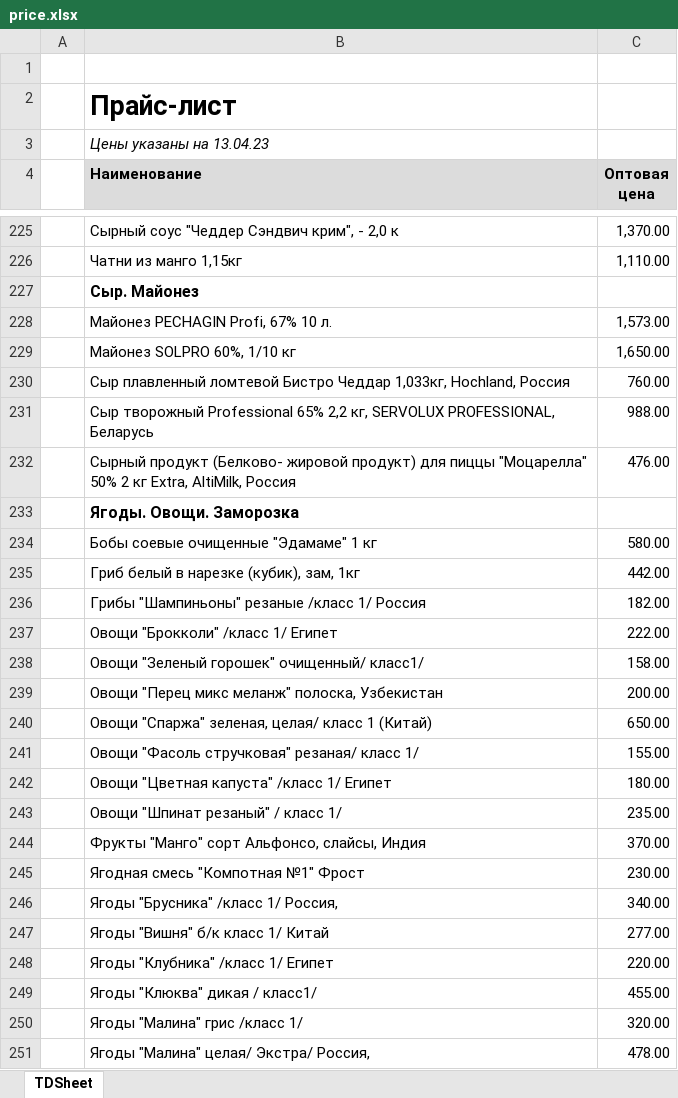
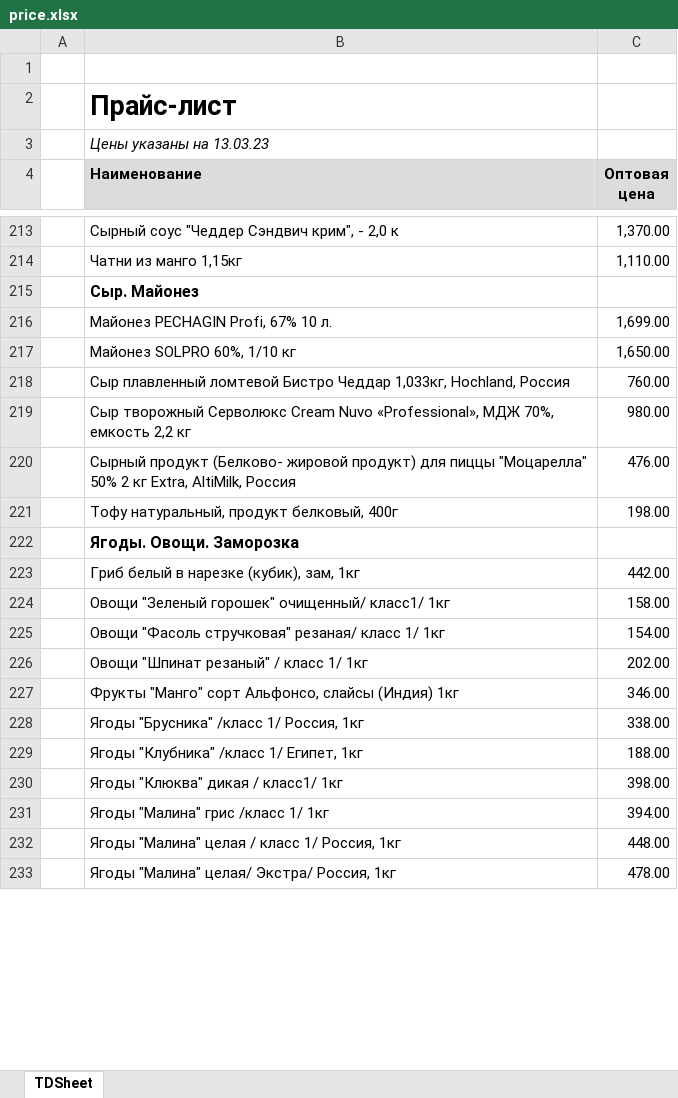
Before and after one commit to khasanov2307/tg2, an Excel workbook: price.xlsx, sheet TDSheet, drawn as a sheet; only a part is shown, gaps mark what is left out; values as stored, in another font and other column widths than the file's, no borders; charts and pictures not drawn; removed rows and columns are numbered as before the commit, all else as after; the diff covers the shown part only; the diff names each change by its address in the sheet, - before the commit and + after, or states it on an @@ line.

```diff
--- a/price.xlsx (sheet TDSheet)
+++ b/price.xlsx (sheet TDSheet)
-B3 (Наименование): Цены указаны на 13.04.23
+B3 (Наименование): Цены указаны на 13.03.23
-C216 (Оптовая цена): 1,573.00
+C216 (Оптовая цена): 1,699.00
-row 231:  | Сыр творожный Professional 65% 2,2 кг, SERVOLUX PROFESSIONAL, Беларусь | 988.00
+row 219:  | Сыр творожный Серволюкс Cream Nuvo «Professional», МДЖ 70%, емкость 2,2 кг | 980.00
+row 221:  | Тофу натуральный, продукт белковый, 400г | 198.00
@@ row 234 moved to row 135: Бобы соевые очищенные "Эдамаме" 1 кг @@
-row 236:  | Грибы "Шампиньоны" резаные /класс 1/ Россия | 182.00
-row 237:  | Овощи "Брокколи" /класс 1/ Египет | 222.00
-B224 (Наименование): Овощи "Зеленый горошек" очищенный/ класс1/
+B224 (Наименование): Овощи "Зеленый горошек" очищенный/ класс1/ 1кг
-row 239:  | Овощи "Перец микс меланж" полоска, Узбекистан | 200.00
-row 240:  | Овощи "Спаржа" зеленая, целая/ класс 1 (Китай) | 650.00
-row 241:  | Овощи "Фасоль стручковая" резаная/ класс 1/ | 155.00
-row 242:  | Овощи "Цветная капуста" /класс 1/ Египет | 180.00
-row 243:  | Овощи "Шпинат резаный" / класс 1/ | 235.00
-row 244:  | Фрукты "Манго" сорт Альфонсо, слайсы, Индия | 370.00
-row 245:  | Ягодная смесь "Компотная №1" Фрост | 230.00
-row 246:  | Ягоды "Брусника" /класс 1/ Россия, | 340.00
-row 247:  | Ягоды "Вишня" б/к класс 1/ Китай | 277.00
-row 248:  | Ягоды "Клубника" /класс 1/ Египет | 220.00
-row 249:  | Ягоды "Клюква" дикая / класс1/ | 455.00
-row 250:  | Ягоды "Малина" грис /класс 1/ | 320.00
+row 225:  | Овощи "Фасоль стручковая" резаная/ класс 1/ 1кг | 154.00
+row 226:  | Овощи "Шпинат резаный" / класс 1/ 1кг | 202.00
+row 227:  | Фрукты "Манго" сорт Альфонсо, слайсы (Индия) 1кг | 346.00
+row 228:  | Ягоды "Брусника" /класс 1/ Россия, 1кг | 338.00
+row 229:  | Ягоды "Клубника" /класс 1/ Египет, 1кг | 188.00
+row 230:  | Ягоды "Клюква" дикая / класс1/ 1кг | 398.00
+row 231:  | Ягоды "Малина" грис /класс 1/ 1кг | 394.00
+row 232:  | Ягоды "Малина" целая / класс 1/ Россия, 1кг | 448.00
-B233 (Наименование): Ягоды "Малина" целая/ Экстра/ Россия,
+B233 (Наименование): Ягоды "Малина" целая/ Экстра/ Россия, 1кг
```
Also changed, not shown: 19 added rows, 34 removed rows and 64 edited cells elsewhere in this sheet, 1 other file.
